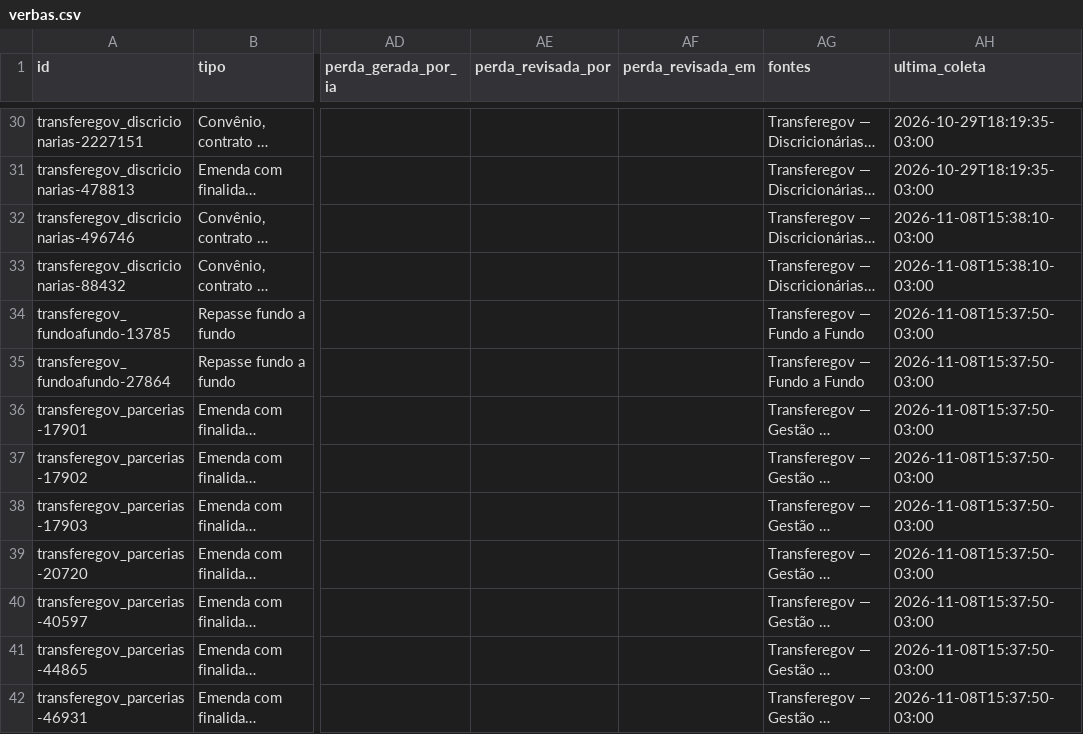
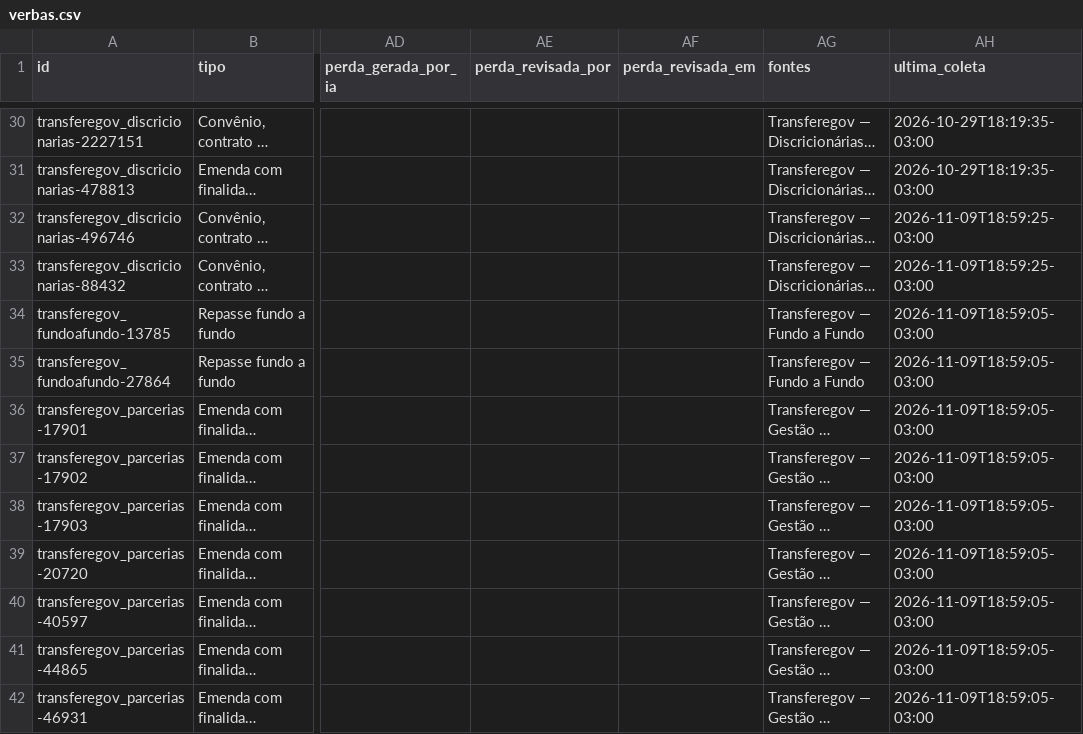
Before and after one commit to Rossalli/verba-a-vista, a CSV file: dados/publicados/verbas.csv, drawn as a sheet; only a part is shown, gaps mark what is left out; long unchanged cells end in …; the diff covers the shown part only; the diff names each change by its address in the sheet, - before the commit and + after, or states it on an @@ line.

Commit message:
dados: atualização de 2026-11-09

```diff
--- a/dados/publicados/verbas.csv
+++ b/dados/publicados/verbas.csv
-AH32:AH33 (ultima_coleta): 2026-11-08T15:38:10-03:00
+AH32:AH33 (ultima_coleta): 2026-11-09T18:59:25-03:00
-AH34:AH42 (ultima_coleta): 2026-11-08T15:37:50-03:00
+AH34:AH42 (ultima_coleta): 2026-11-09T18:59:05-03:00
```
Also changed, not shown: 16 edited cells elsewhere in this file, 10 other files.
